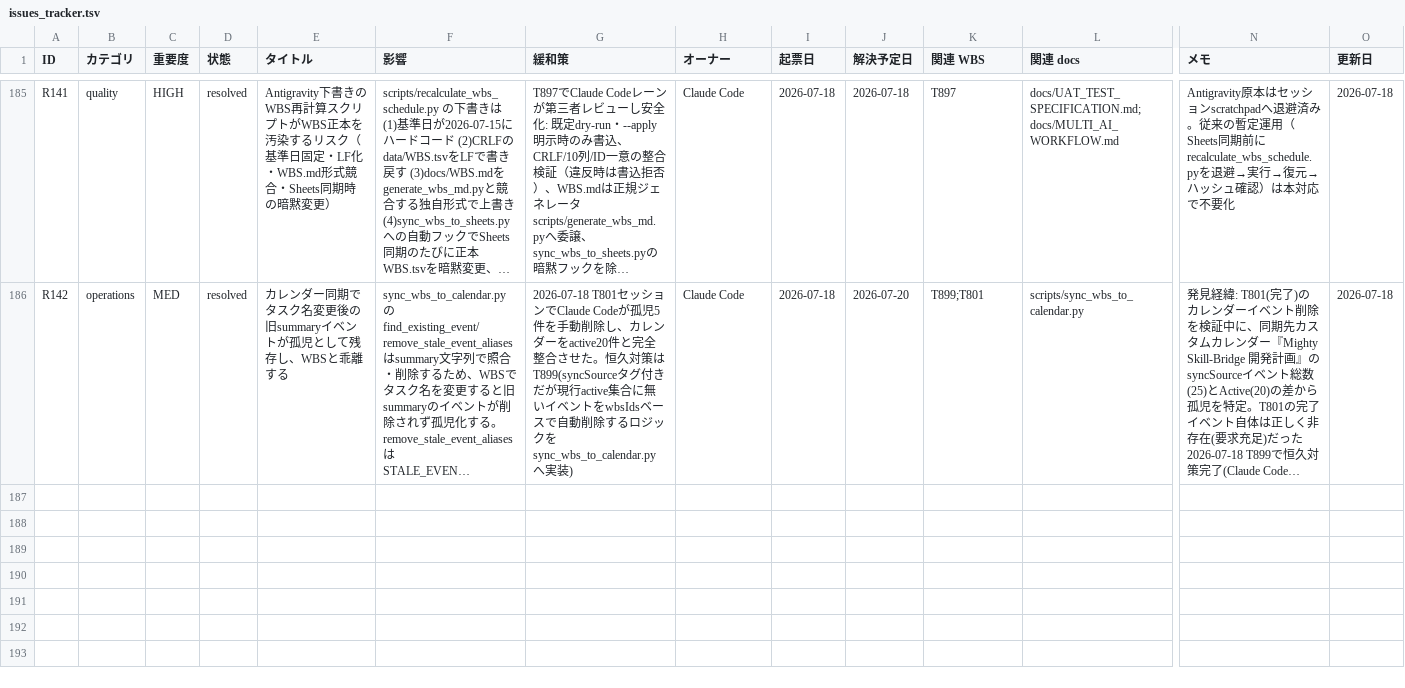
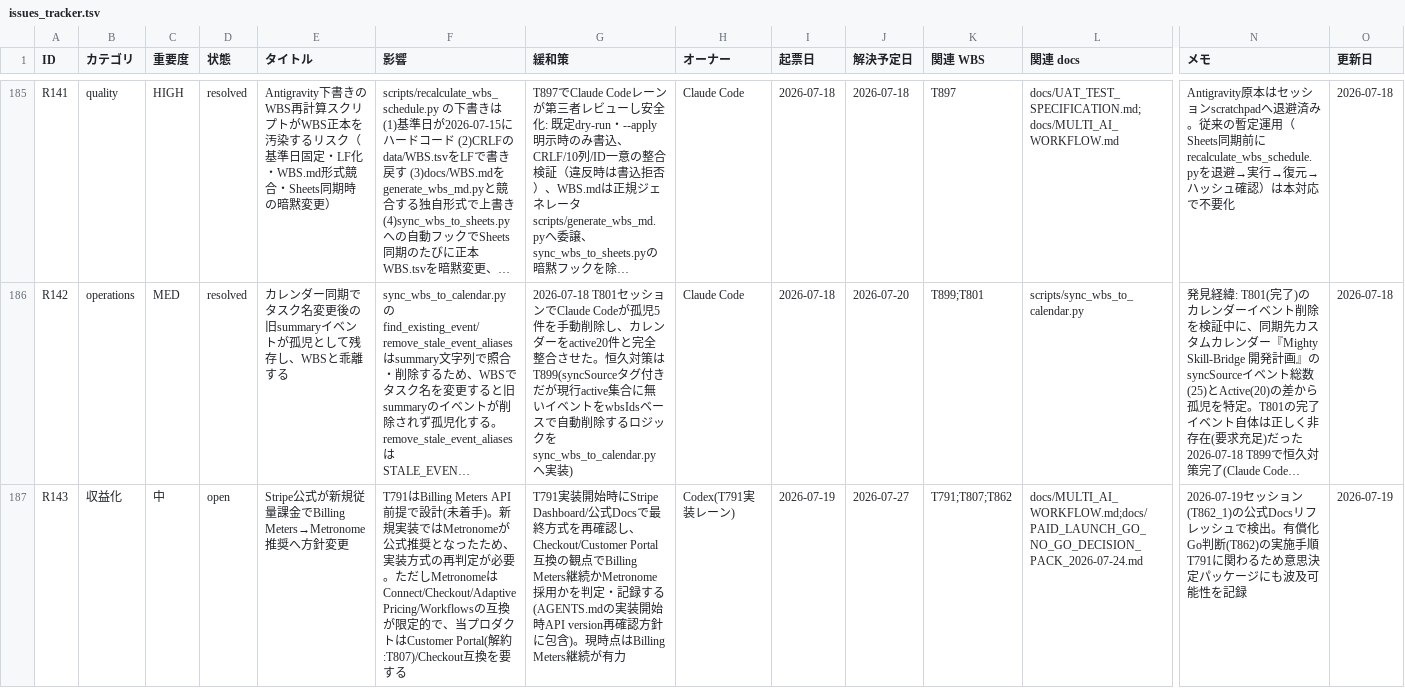
Before and after one commit to kanta13jp1/mighty-link-ai-connect, a TSV file: data/issues_tracker.tsv, drawn as a sheet; only a part is shown, gaps mark what is left out; long unchanged cells end in …; rows hold the shown columns only; the diff names each change by its address in the sheet, - before the commit and + after, or states it on an @@ line.

```diff
--- a/data/issues_tracker.tsv
+++ b/data/issues_tracker.tsv
+row 187: R143 | 収益化 | 中 | open | Stripe公式が新規従量課金でBilling Meters→Metronome推奨へ方針変更 | T791はBilling Meters API前提で設計(未着手)。新規実装ではMetronomeが公式推奨となったため、実装方式の再判定が必要。ただしMetronomeはConnect/Checkout/Adaptive Pricing/Workflowsの互換が限定的で、当プロダクトはCustomer Portal(解約:T807)/Checkout互換を要する | T791実装開始時にStripe Dashboard/公式Docsで最終方式を再確認し、Checkout/Customer Portal互換の観点でBilling Meters継続かMetronome採用かを判定・記録する(AGENTS.mdの実装開始時API version再確認方針に包含)。現時点はBilling Meters継続が有力 | Codex(T791実装レーン) | 2026-07-19 | 2026-07-27 | T791;T807;T862 | docs/MULTI_AI_WORKFLOW.md;docs/PAID_LAUNCH_GO_NO_GO_DECISION_PACK_2026-07-24.md | 2026-07-19セッション(T862_1)の公式Docsリフレッシュで検出。有償化Go判断(T862)の実施手順T791に関わるため意思決定パッケージにも波及可能性を記録 | 2026-07-19
```
Also changed, not shown: data/WBS.tsv, 28 other files.
